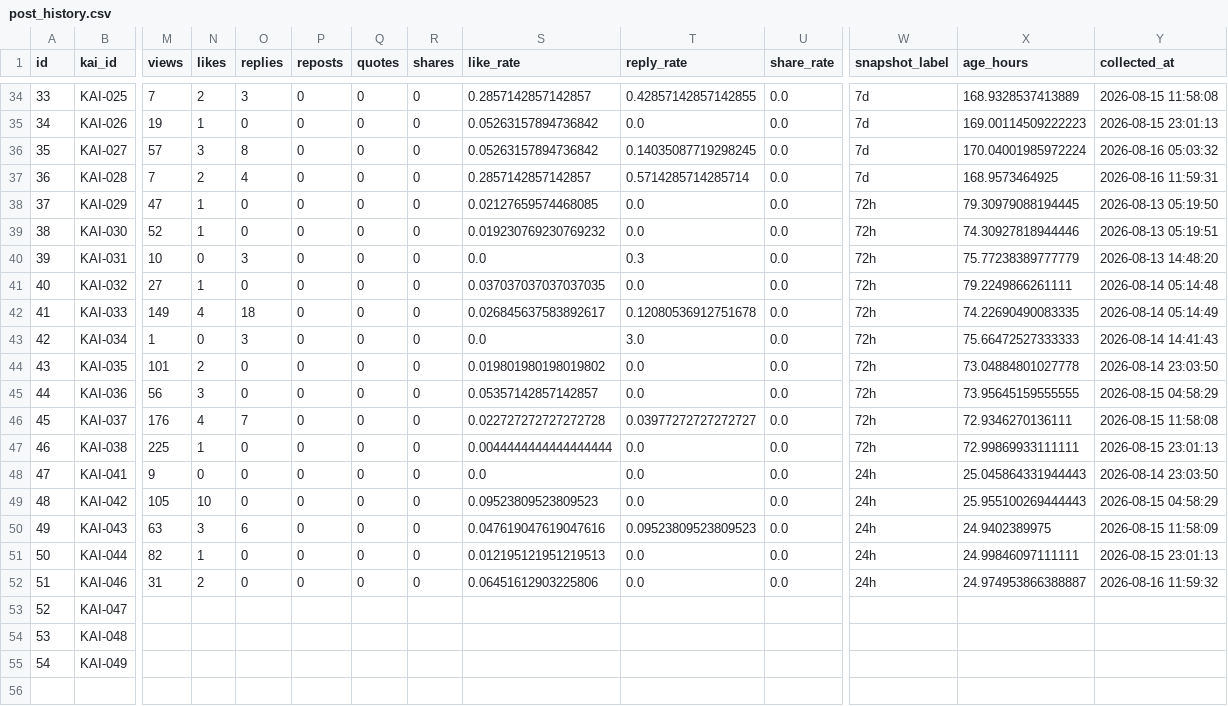
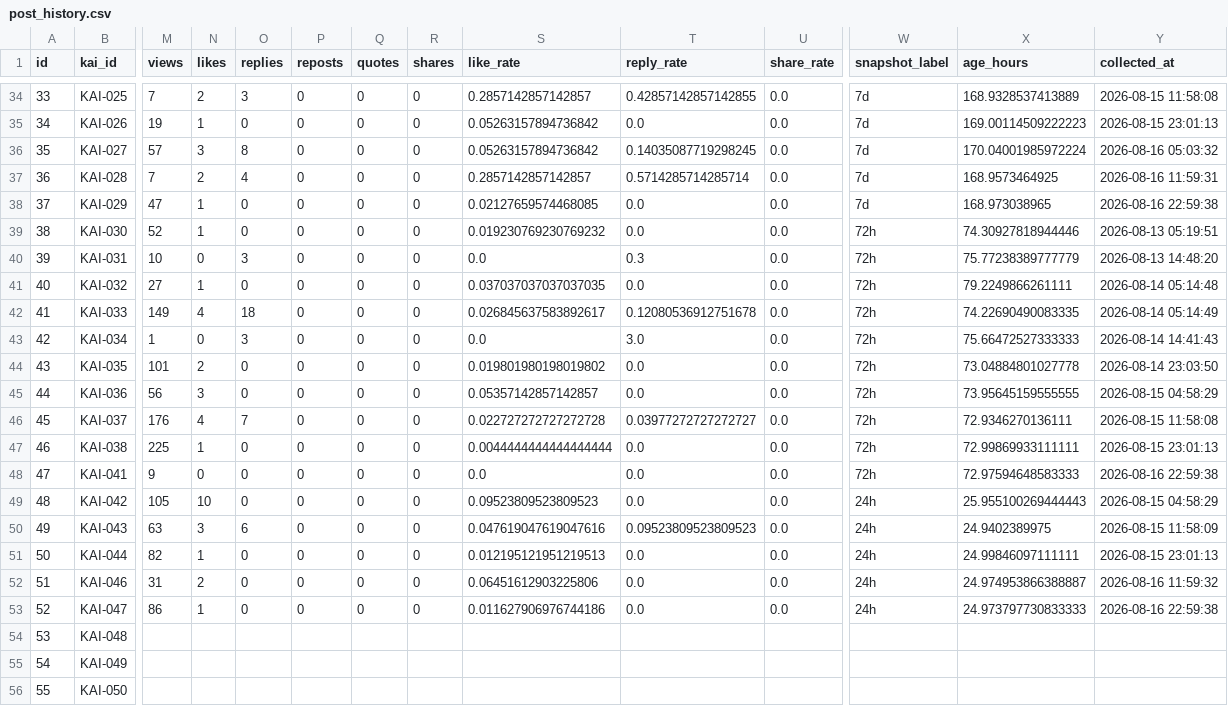
Before and after one commit to c2081540-commits/kai-threads-automation, a CSV file: data/post_history.csv, drawn as a sheet; only a part is shown, gaps mark what is left out; rows hold the shown columns only; the diff covers the shown part only; the diff names each change by its address in the sheet, - before the commit and + after, or states it on an @@ line.

```diff
--- a/data/post_history.csv
+++ b/data/post_history.csv
-W38 (snapshot_label): 72h
+W38 (snapshot_label): 7d
-X38 (age_hours): 79.30979088194445
+X38 (age_hours): 168.973038965
-Y38 (collected_at): 2026-08-13 05:19:50
+Y38 (collected_at): 2026-08-16 22:59:38
-W48 (snapshot_label): 24h
+W48 (snapshot_label): 72h
-X48 (age_hours): 25.045864331944443
+X48 (age_hours): 72.97594648583333
-Y48 (collected_at): 2026-08-14 23:03:50
+Y48 (collected_at): 2026-08-16 22:59:38
-M53 (views): (empty)
+M53 (views): 86
-N53 (likes): (empty)
+N53 (likes): 1
-O53 (replies): (empty)
+O53 (replies): 0
-P53 (reposts): (empty)
+P53 (reposts): 0
-Q53 (quotes): (empty)
+Q53 (quotes): 0
-R53 (shares): (empty)
+R53 (shares): 0
-S53 (like_rate): (empty)
+S53 (like_rate): 0.011627906976744186
-T53 (reply_rate): (empty)
+T53 (reply_rate): 0.0
-U53 (share_rate): (empty)
+U53 (share_rate): 0.0
-W53 (snapshot_label): (empty)
+W53 (snapshot_label): 24h
-X53 (age_hours): (empty)
+X53 (age_hours): 24.973797730833333
-Y53 (collected_at): (empty)
+Y53 (collected_at): 2026-08-16 22:59:38
+row 56: 55 | KAI-050
```
Also changed, not shown: 1 edited cell elsewhere in this file, data/insights/threads_insights_history.csv, 2 other files.
